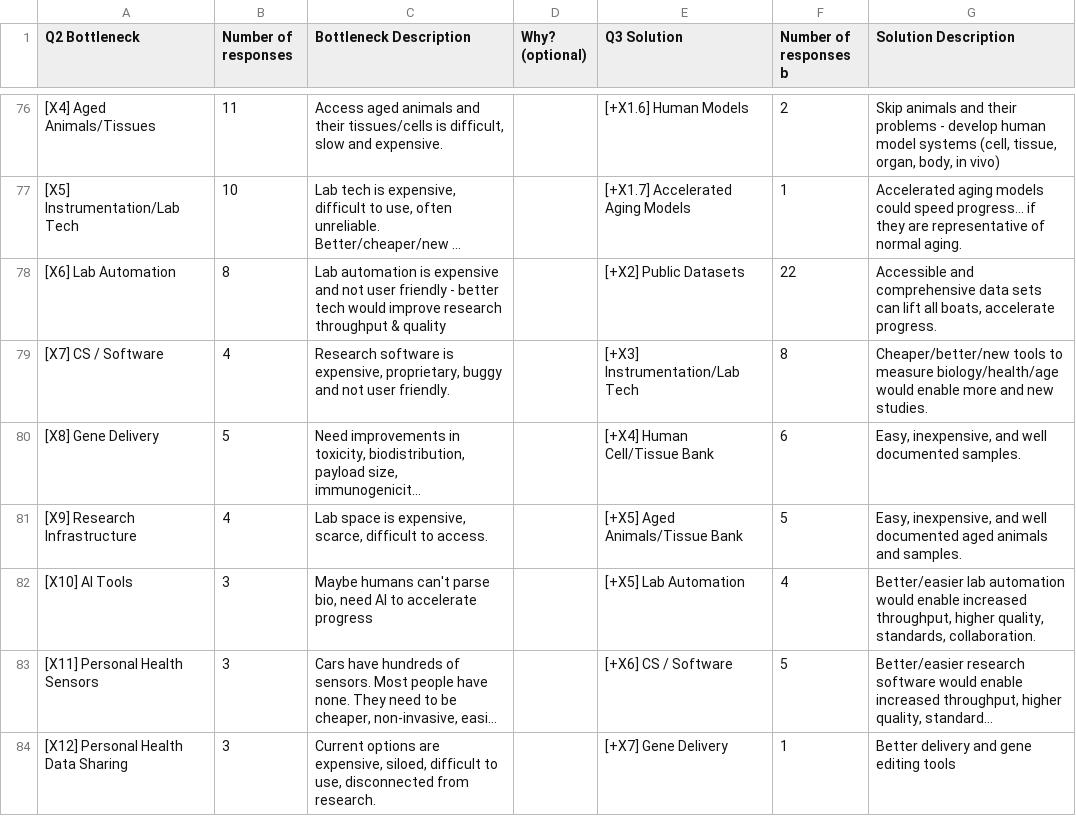
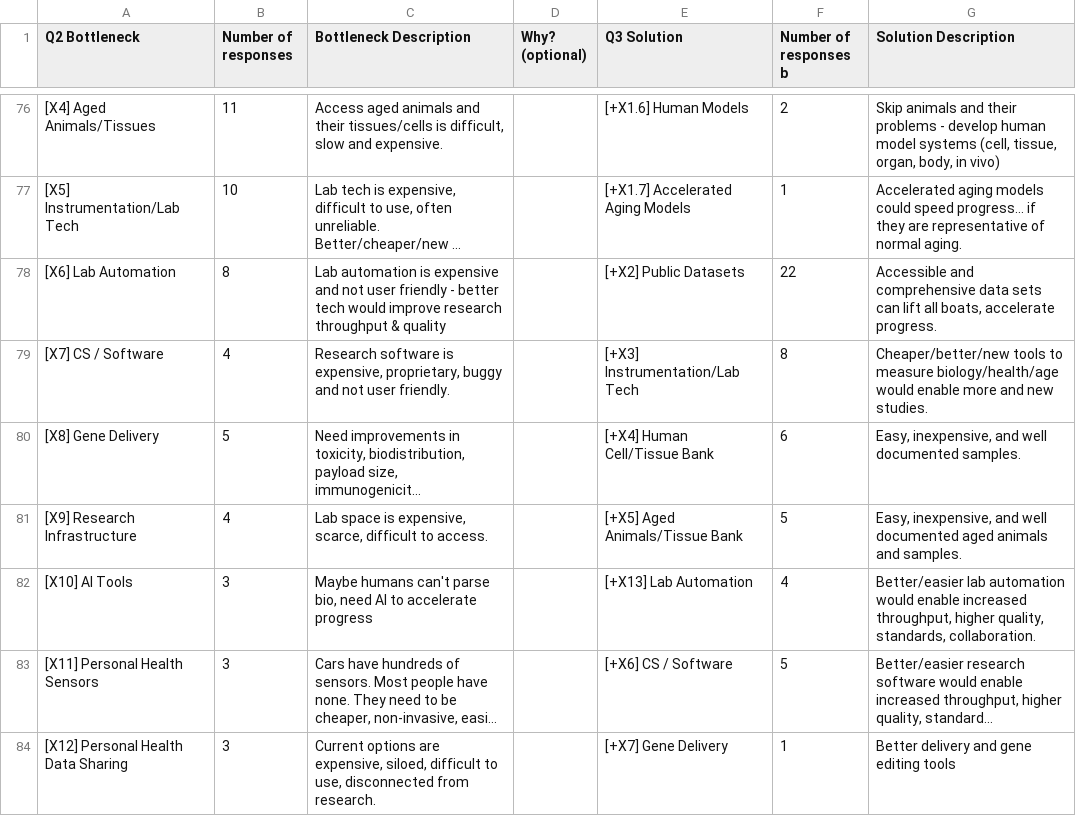
Before and after one commit to Pmurs/bottlenecks, a CSV file: src/csv/tags.csv, drawn as a sheet; only a part is shown, gaps mark what is left out; long unchanged cells end in …; the diff names each change by its address in the sheet, - before the commit and + after, or states it on an @@ line.

```diff
--- a/src/csv/tags.csv
+++ b/src/csv/tags.csv
-E82 (Q3 Solution): [+X5] Lab Automation
+E82 (Q3 Solution): [+X13] Lab Automation
```
Also changed, not shown: 2 other files.
